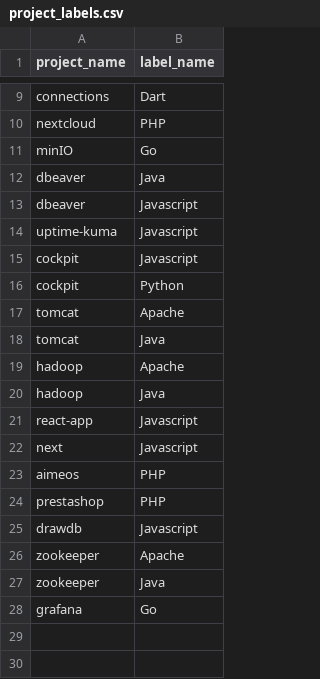
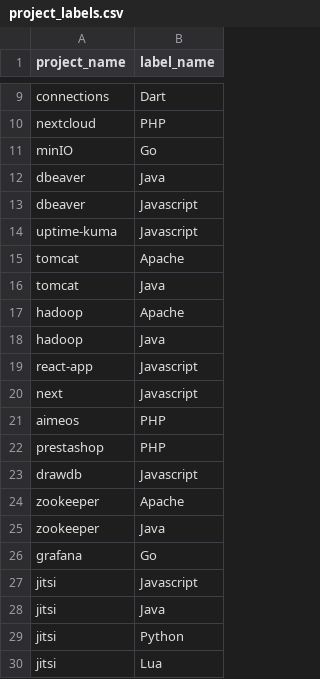
Before and after one commit to Divansh369/homepage, a CSV file: backend/project_labels.csv, drawn as a sheet; only a part is shown, gaps mark what is left out; removed rows and columns are numbered as before the commit, all else as after; the diff names each change by its address in the sheet, - before the commit and + after, or states it on an @@ line.

```diff
--- a/backend/project_labels.csv
+++ b/backend/project_labels.csv
-row 15: cockpit | Javascript
-row 16: cockpit | Python
+row 27: jitsi | Javascript
+row 28: jitsi | Java
+row 29: jitsi | Python
+row 30: jitsi | Lua
```
Also changed, not shown: backend/projects.csv, 6 other files.
